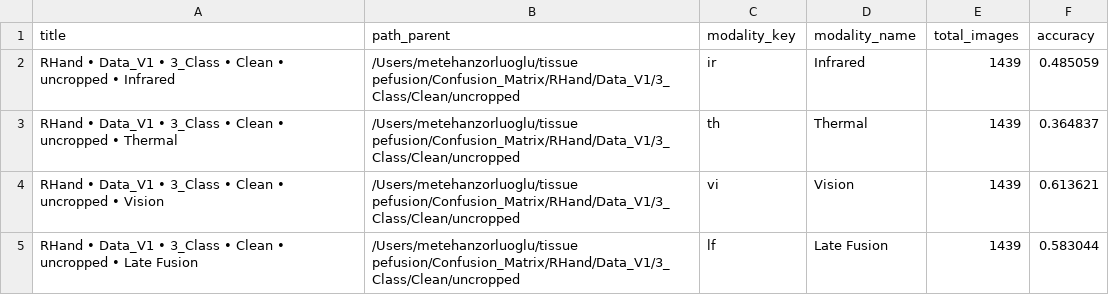
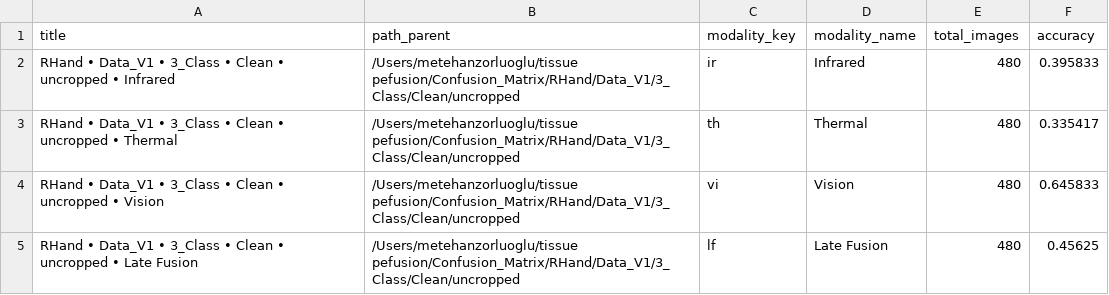
Before and after one commit to metehanzorluoglu/tissue-perfusion, a CSV file: cm_outputs/summary.csv, drawn as a sheet; only a part is shown; the diff covers the shown part only.

```diff
--- a/cm_outputs/summary.csv
+++ b/cm_outputs/summary.csv
@@ -1,5 +1,5 @@
 title,path_parent,modality_key,modality_name,total_images,accuracy
-RHand • Data_V1 • 3_Class • Clean • uncropped • Infrared,/Users/metehanzorluoglu/tissue pefusion/Confusion_Matrix/RHand/Data_V1/3_Class/Clean/uncropped,ir,Infrared,1439,0.485059
-RHand • Data_V1 • 3_Class • Clean • uncropped • Thermal,/Users/metehanzorluoglu/tissue pefusion/Confusion_Matrix/RHand/Data_V1/3_Class/Clean/uncropped,th,Thermal,1439,0.364837
-RHand • Data_V1 • 3_Class • Clean • uncropped • Vision,/Users/metehanzorluoglu/tissue pefusion/Confusion_Matrix/RHand/Data_V1/3_Class/Clean/uncropped,vi,Vision,1439,0.613621
-RHand • Data_V1 • 3_Class • Clean • uncropped • Late Fusion,/Users/metehanzorluoglu/tissue pefusion/Confusion_Matrix/RHand/Data_V1/3_Class/Clean/uncropped,lf,Late Fusion,1439,0.583044
+RHand • Data_V1 • 3_Class • Clean • uncropped • Infrared,/Users/metehanzorluoglu/tissue pefusion/Confusion_Matrix/RHand/Data_V1/3_Class/Clean/uncropped,ir,Infrared,480,0.395833
+RHand • Data_V1 • 3_Class • Clean • uncropped • Thermal,/Users/metehanzorluoglu/tissue pefusion/Confusion_Matrix/RHand/Data_V1/3_Class/Clean/uncropped,th,Thermal,480,0.335417
+RHand • Data_V1 • 3_Class • Clean • uncropped • Vision,/Users/metehanzorluoglu/tissue pefusion/Confusion_Matrix/RHand/Data_V1/3_Class/Clean/uncropped,vi,Vision,480,0.645833
+RHand • Data_V1 • 3_Class • Clean • uncropped • Late Fusion,/Users/metehanzorluoglu/tissue pefusion/Confusion_Matrix/RHand/Data_V1/3_Class/Clean/uncropped,lf,Late Fusion,480,0.45625
```
Also changed, not shown: 8 added rows and 8 edited cells elsewhere in this file, cm_outputs/CM_RHand_Data_V1_3_Class_Clean_Cropped_Thermal.csv, cm_outputs/CM_RHand_Data_V1_3_Class_Clean_Cropped_Vision.csv, 50 other files.
